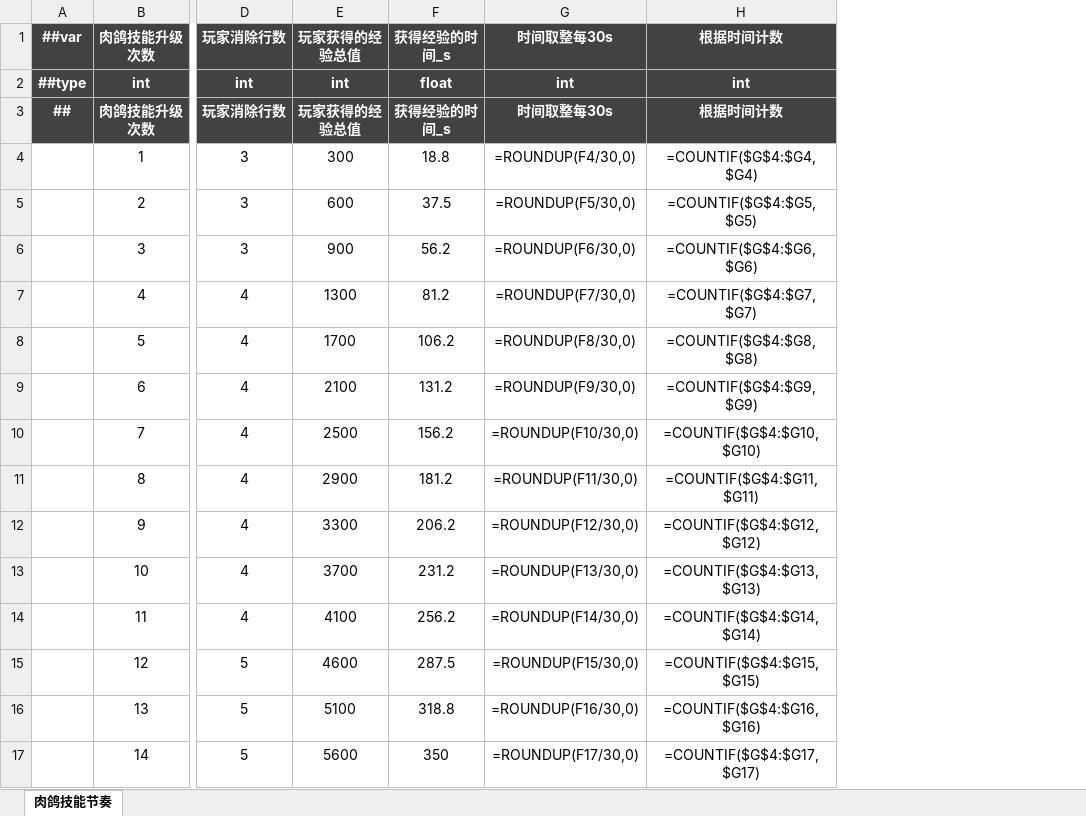
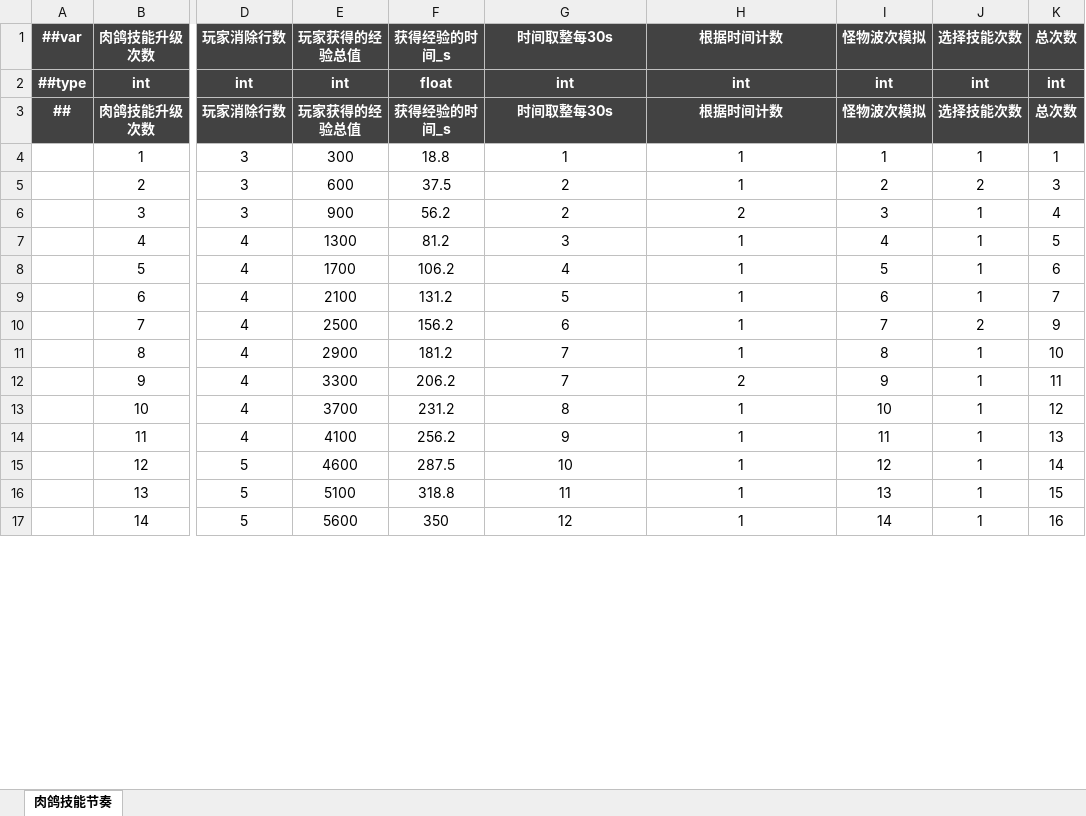
Before and after one commit to OmiGame/---TetrisBattle.MathTools---, an Excel workbook: LubanConfig/MiniTemplate/Datas/生成数据/#肉鸽技能选择节奏.xlsx, sheet 肉鸽技能节奏, drawn as a sheet; only a part is shown, gaps mark what is left out; values as stored, in another font and other column widths than the file's, no borders; formulas without a stored value are shown as written; the diff covers the shown part only; the diff names each change by its address in the sheet, - before the commit and + after, or states it on an @@ line.

```diff
--- a/LubanConfig/MiniTemplate/Datas/生成数据/#肉鸽技能选择节奏.xlsx (sheet 肉鸽技能节奏)
+++ b/LubanConfig/MiniTemplate/Datas/生成数据/#肉鸽技能选择节奏.xlsx (sheet 肉鸽技能节奏)
+column I (怪物波次模拟), rows 2-17: int | 怪物波次模拟 | 1 | 2 | 3 | 4 | 5 | 6 | 7 | 8 | 9 | 10 | 11 | 12 | 13 | 14
+column J (选择技能次数), rows 2-17: int | 选择技能次数 | 1 | 2 | 1 | 1 | 1 | 1 | 2 | 1 | 1 | 1 | 1 | 1 | 1 | 1
+column K (总次数), rows 2-17: int | 总次数 | 1 | 3 | 4 | 5 | 6 | 7 | 9 | 10 | 11 | 12 | 13 | 14 | 15 | 16
-G4 (时间取整每30s): =ROUNDUP(F4/30,0)
+G4 (时间取整每30s): 1
-H4 (根据时间计数): =COUNTIF($G$4:$G4,$G4)
+H4 (根据时间计数): 1
-G5 (时间取整每30s): =ROUNDUP(F5/30,0)
+G5 (时间取整每30s): 2
-H5 (根据时间计数): =COUNTIF($G$4:$G5,$G5)
+H5 (根据时间计数): 1
-G6 (时间取整每30s): =ROUNDUP(F6/30,0)
+G6 (时间取整每30s): 2
-H6 (根据时间计数): =COUNTIF($G$4:$G6,$G6)
+H6 (根据时间计数): 2
-G7 (时间取整每30s): =ROUNDUP(F7/30,0)
+G7 (时间取整每30s): 3
-H7 (根据时间计数): =COUNTIF($G$4:$G7,$G7)
+H7 (根据时间计数): 1
-G8 (时间取整每30s): =ROUNDUP(F8/30,0)
+G8 (时间取整每30s): 4
-H8 (根据时间计数): =COUNTIF($G$4:$G8,$G8)
+H8 (根据时间计数): 1
-G9 (时间取整每30s): =ROUNDUP(F9/30,0)
+G9 (时间取整每30s): 5
-H9 (根据时间计数): =COUNTIF($G$4:$G9,$G9)
+H9 (根据时间计数): 1
-G10 (时间取整每30s): =ROUNDUP(F10/30,0)
+G10 (时间取整每30s): 6
-H10 (根据时间计数): =COUNTIF($G$4:$G10,$G10)
+H10 (根据时间计数): 1
-G11 (时间取整每30s): =ROUNDUP(F11/30,0)
+G11 (时间取整每30s): 7
-H11 (根据时间计数): =COUNTIF($G$4:$G11,$G11)
+H11 (根据时间计数): 1
-G12 (时间取整每30s): =ROUNDUP(F12/30,0)
+G12 (时间取整每30s): 7
-H12 (根据时间计数): =COUNTIF($G$4:$G12,$G12)
+H12 (根据时间计数): 2
-G13 (时间取整每30s): =ROUNDUP(F13/30,0)
+G13 (时间取整每30s): 8
-H13 (根据时间计数): =COUNTIF($G$4:$G13,$G13)
+H13 (根据时间计数): 1
-G14 (时间取整每30s): =ROUNDUP(F14/30,0)
+G14 (时间取整每30s): 9
-H14 (根据时间计数): =COUNTIF($G$4:$G14,$G14)
+H14 (根据时间计数): 1
-G15 (时间取整每30s): =ROUNDUP(F15/30,0)
+G15 (时间取整每30s): 10
-H15 (根据时间计数): =COUNTIF($G$4:$G15,$G15)
+H15 (根据时间计数): 1
-G16 (时间取整每30s): =ROUNDUP(F16/30,0)
+G16 (时间取整每30s): 11
-H16 (根据时间计数): =COUNTIF($G$4:$G16,$G16)
+H16 (根据时间计数): 1
-G17 (时间取整每30s): =ROUNDUP(F17/30,0)
+G17 (时间取整每30s): 12
-H17 (根据时间计数): =COUNTIF($G$4:$G17,$G17)
+H17 (根据时间计数): 1
```
Also changed, not shown: 32 edited cells elsewhere in this sheet, LubanConfig/MiniTemplate/Datas/生成数据/#角色成长数据.xlsx, LubanConfig/MiniTemplate/Datas/生成数据/#阵容战力成长表.xlsx, 12 other files.
